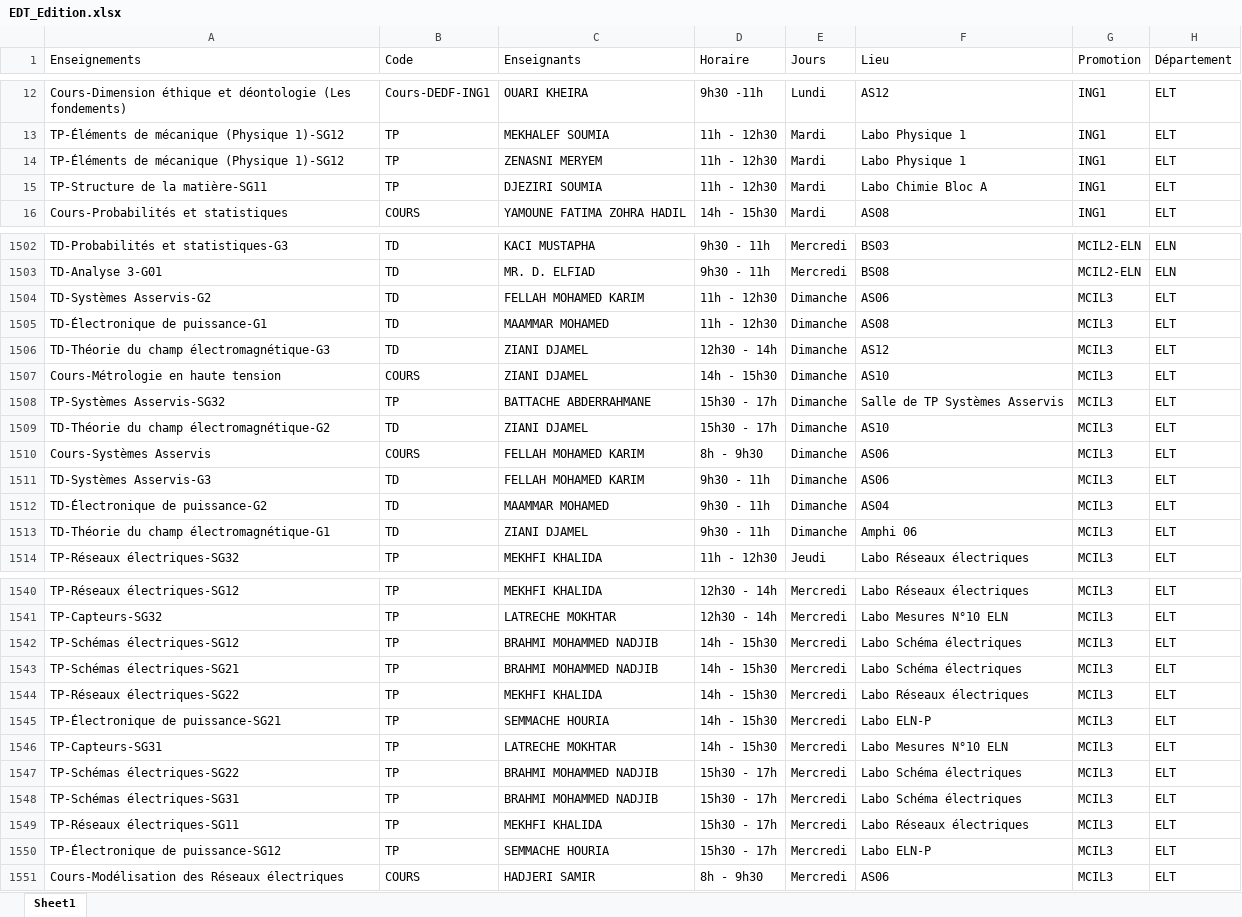
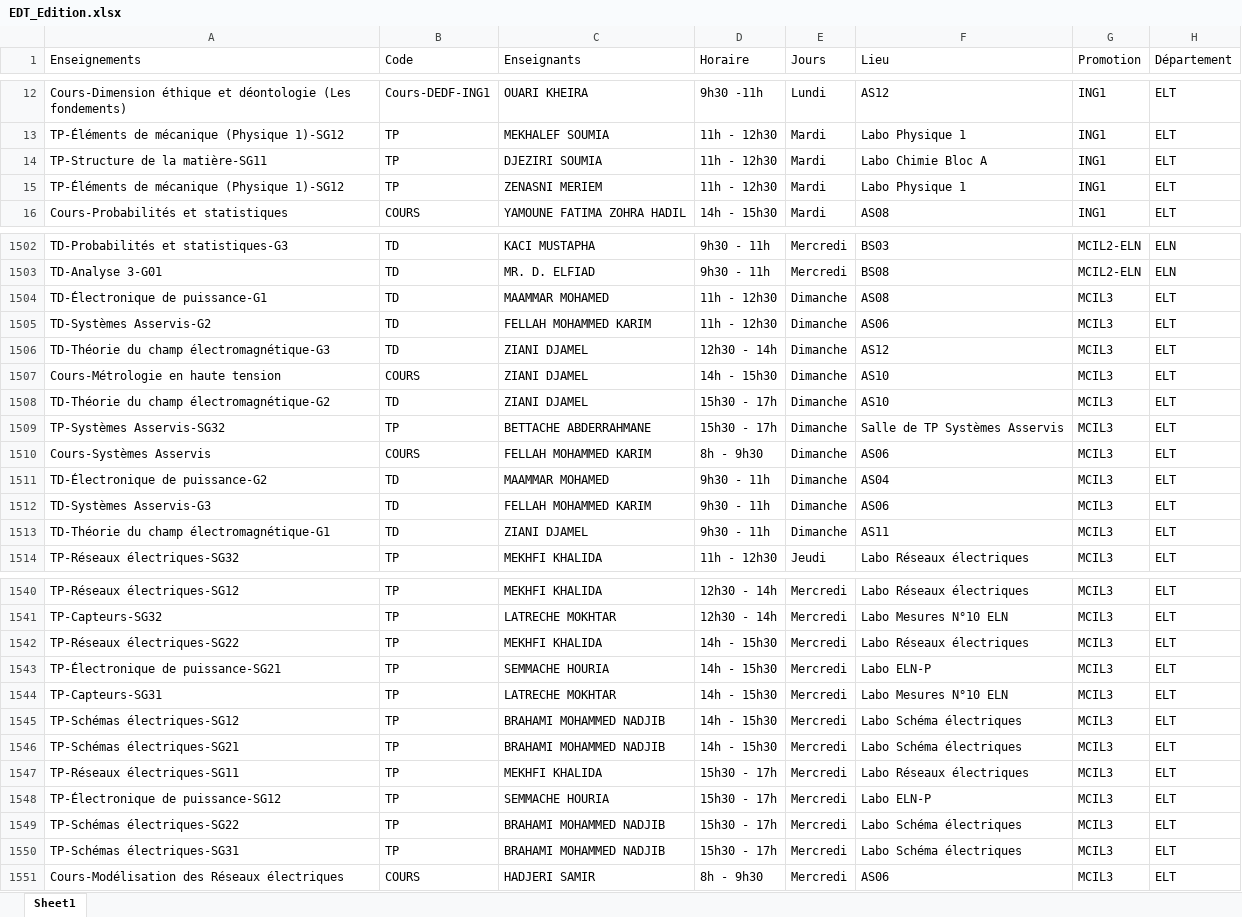
Before and after one commit to EDT-ELT-DEPARTMENT/Mon-emploi-du-temps-FGE, an Excel workbook: EDT_Edition.xlsx, sheet Sheet1, drawn as a sheet; only a part is shown, gaps mark what is left out; values as stored, in another font and other column widths than the file's, no borders; removed rows and columns are numbered as before the commit, all else as after; the diff covers the shown part only; the diff names each change by its address in the sheet, - before the commit and + after, or states it on an @@ line.

```diff
--- a/EDT_Edition.xlsx (sheet Sheet1)
+++ b/EDT_Edition.xlsx (sheet Sheet1)
-row 14: TP-Éléments de mécanique (Physique 1)-SG12 | TP | ZENASNI MERYEM | 11h - 12h30 | Mardi | Labo Physique 1 | ING1 | ELT
+row 15: TP-Éléments de mécanique (Physique 1)-SG12 | TP | ZENASNI MERIEM | 11h - 12h30 | Mardi | Labo Physique 1 | ING1 | ELT
-row 1504: TD-Systèmes Asservis-G2 | TD | FELLAH MOHAMED KARIM | 11h - 12h30 | Dimanche | AS06 | MCIL3 | ELT
+row 1505: TD-Systèmes Asservis-G2 | TD | FELLAH MOHAMMED KARIM | 11h - 12h30 | Dimanche | AS06 | MCIL3 | ELT
-row 1508: TP-Systèmes Asservis-SG32 | TP | BATTACHE ABDERRAHMANE | 15h30 - 17h | Dimanche | Salle de TP Systèmes Asservis | MCIL3 | ELT
+row 1509: TP-Systèmes Asservis-SG32 | TP | BETTACHE ABDERRAHMANE | 15h30 - 17h | Dimanche | Salle de TP Systèmes Asservis | MCIL3 | ELT
-C1510 (Enseignants): FELLAH MOHAMED KARIM
+C1510 (Enseignants): FELLAH MOHAMMED KARIM
-row 1511: TD-Systèmes Asservis-G3 | TD | FELLAH MOHAMED KARIM | 9h30 - 11h | Dimanche | AS06 | MCIL3 | ELT
+row 1512: TD-Systèmes Asservis-G3 | TD | FELLAH MOHAMMED KARIM | 9h30 - 11h | Dimanche | AS06 | MCIL3 | ELT
-F1513 (Lieu): Amphi 06
+F1513 (Lieu): AS11
-row 1542: TP-Schémas électriques-SG12 | TP | BRAHMI MOHAMMED NADJIB | 14h - 15h30 | Mercredi | Labo Schéma électriques | MCIL3 | ELT
-row 1543: TP-Schémas électriques-SG21 | TP | BRAHMI MOHAMMED NADJIB | 14h - 15h30 | Mercredi | Labo Schéma électriques | MCIL3 | ELT
-A1545 (Enseignements): TP-Schémas électriques-SG22
+A1545 (Enseignements): TP-Schémas électriques-SG12
-C1545:C1546 (Enseignants): BRAHMI MOHAMMED NADJIB
+C1545:C1546 (Enseignants): BRAHAMI MOHAMMED NADJIB
-D1545:D1546 (Horaire): 15h30 - 17h
+D1545:D1546 (Horaire): 14h - 15h30
-A1546 (Enseignements): TP-Schémas électriques-SG31
+A1546 (Enseignements): TP-Schémas électriques-SG21
+row 1549: TP-Schémas électriques-SG22 | TP | BRAHAMI MOHAMMED NADJIB | 15h30 - 17h | Mercredi | Labo Schéma électriques | MCIL3 | ELT
+row 1550: TP-Schémas électriques-SG31 | TP | BRAHAMI MOHAMMED NADJIB | 15h30 - 17h | Mercredi | Labo Schéma électriques | MCIL3 | ELT
```
Also changed, not shown: 13 added rows, 13 removed rows and 24 edited cells elsewhere in this sheet.
